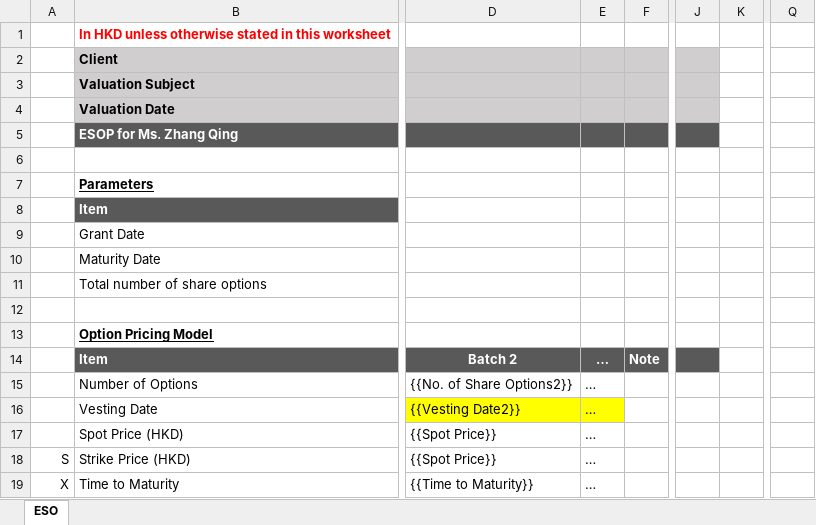
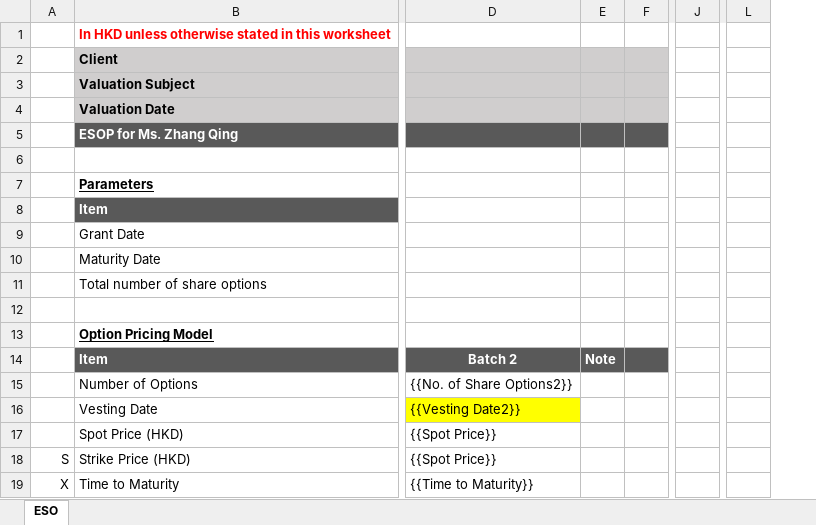
Before and after one commit to Vinch1/FinancialAgent, an Excel workbook: .claude/skills/per-option-value/template/ESO multi-batch.xlsx, sheet ESO, drawn as a sheet; only a part is shown, gaps mark what is left out; values as stored, in another font and other column widths than the file's, no borders; charts and pictures not drawn; removed rows and columns are numbered as before the commit, all else as after; the diff names each change by its address in the sheet, - before the commit and + after, or states it on an @@ line.

Commit message:
finished excel creation, need to modify docx and template

```diff
--- a/.claude/skills/per-option-value/template/ESO multi-batch.xlsx (sheet ESO)
+++ b/.claude/skills/per-option-value/template/ESO multi-batch.xlsx (sheet ESO)
-column E, rows 14-19: all …
+column F, empty
-column K, empty
+column L, empty
-column Q, empty
-J2:J4 fill: #D0CECE
+J2:J4 fill: none
-J5 fill: #595959
+J5 fill: none
-J14 fill: #595959
+J14 fill: none
```
Also changed, not shown: formulas that keep their value, hidden cells, charts or pictures, 4 other files.
